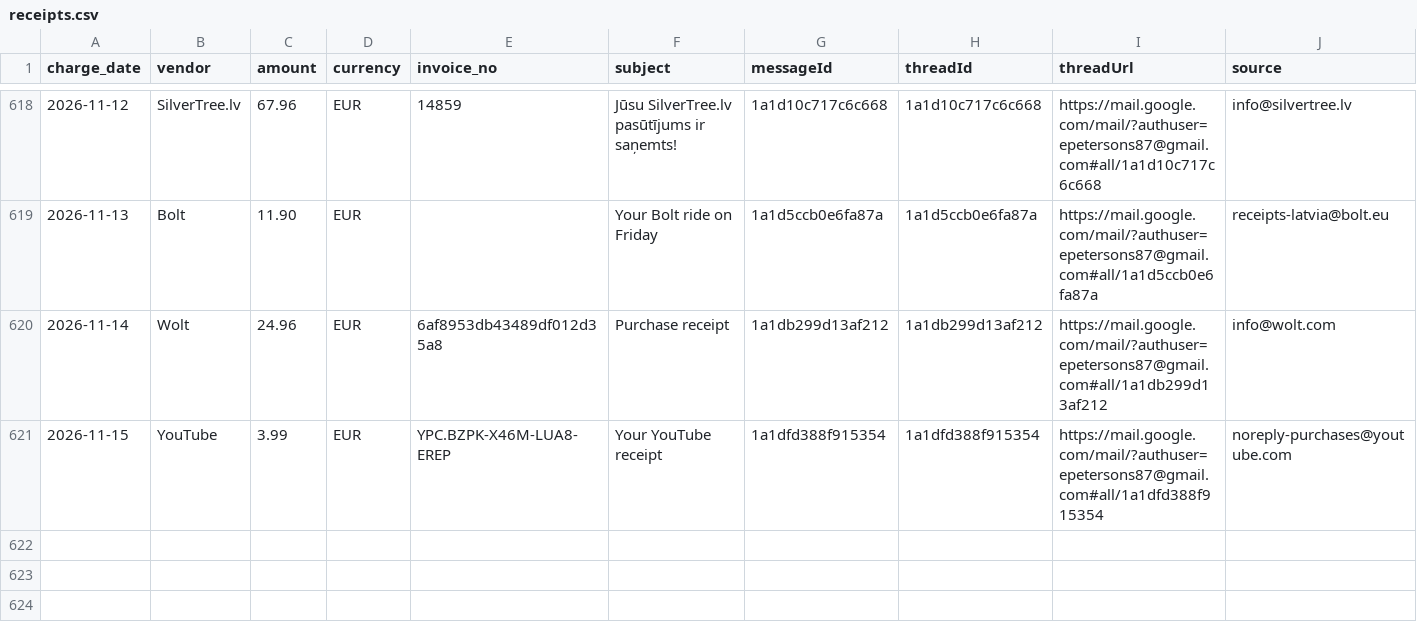
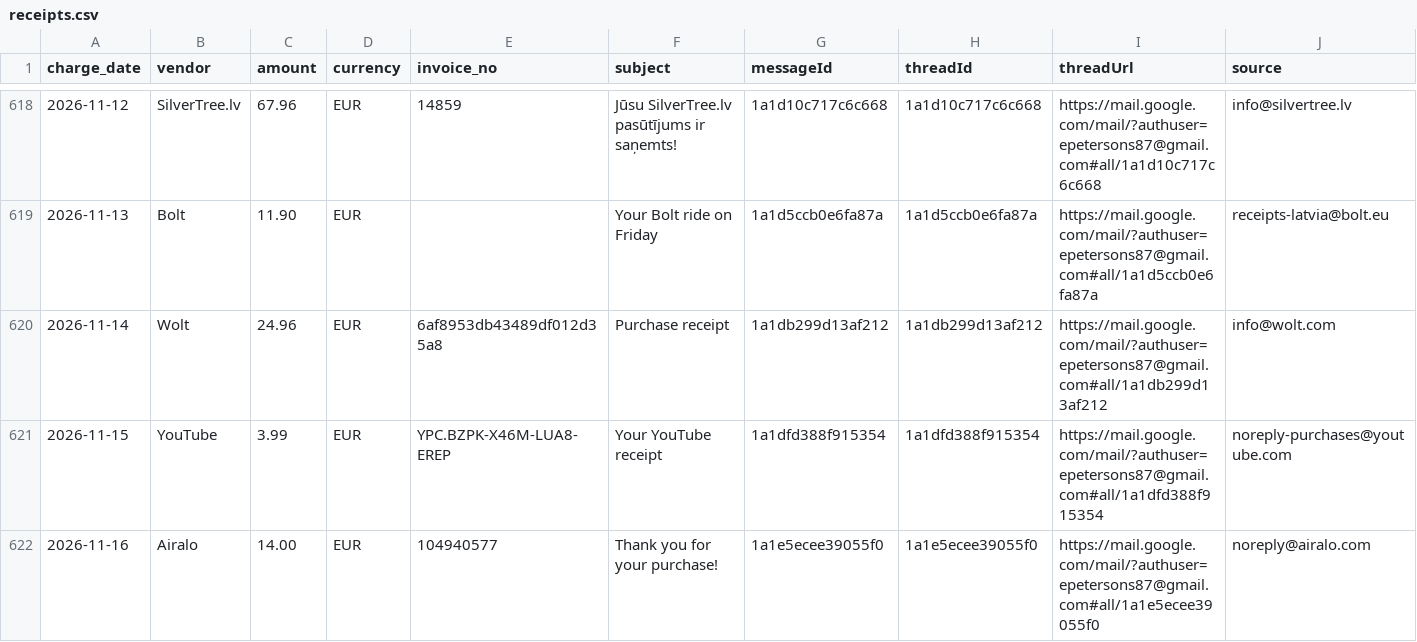
Before and after one commit to erjaaaaaa/my-ai-os-assistant, a CSV file: ledgers/receipts.csv, drawn as a sheet; only a part is shown, gaps mark what is left out; rows hold the shown columns only; the diff names each change by its address in the sheet, - before the commit and + after, or states it on an @@ line.

```diff
--- a/ledgers/receipts.csv
+++ b/ledgers/receipts.csv
+row 622: 2026-11-16 | Airalo | 14.00 | EUR | 104940577 | Thank you for your purchase! | 1a1e5ecee39055f0 | 1a1e5ecee39055f0 | https://mail.google.com/mail/?authuser=epetersons87@gmail.com#all/1a1e5ecee39055f0 | noreply@airalo.com
```
Also changed, not shown: 3 other files.
